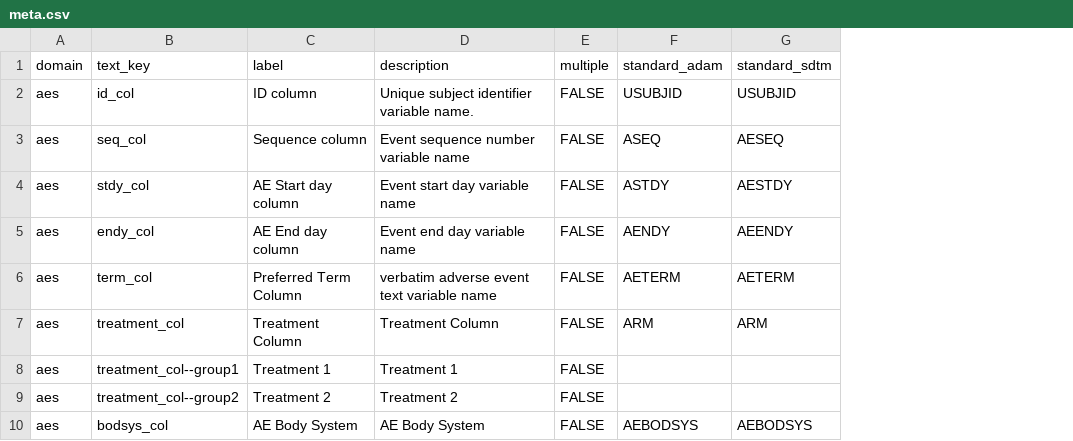
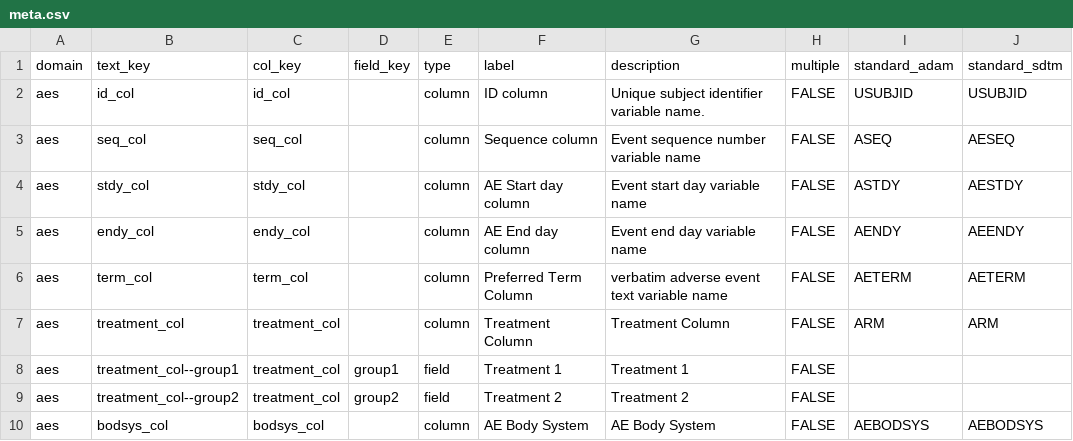
Before and after one commit to SafetyGraphics/safetyGraphics, a CSV file: data-raw/meta.csv, drawn as a sheet; only a part is shown; the diff names each change by its address in the sheet, - before the commit and + after, or states it on an @@ line.

Commit message:
add additional columns for field and column mapping to metadata

```diff
--- a/data-raw/meta.csv
+++ b/data-raw/meta.csv
+column C (col_key), rows 2-10: id_col | seq_col | stdy_col | endy_col | term_col | treatment_col | treatment_col | treatment_col | bodsys_col
+column D (field_key), rows 8-9: group1 | group2
+column E (type), rows 2-10: column | column | column | column | column | column | field | field | column
```
Also changed, not shown: 2 other files.
